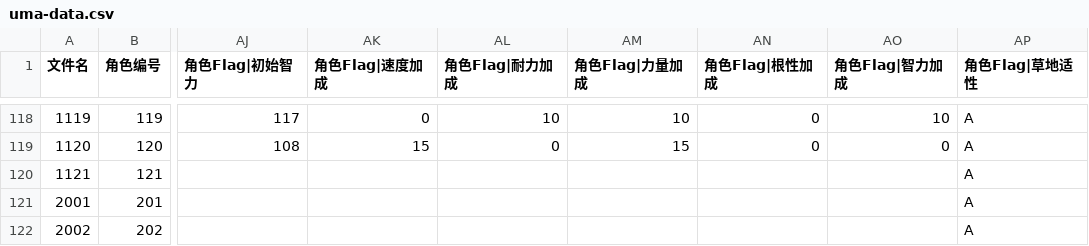
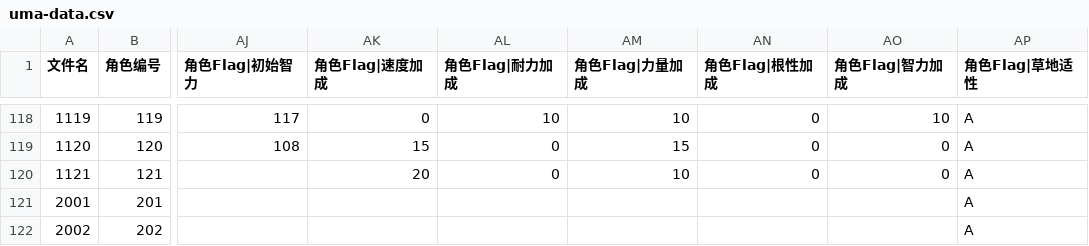
Before and after one commit to yikisi/2, a CSV file: tools/uma/uma-data.csv, drawn as a sheet; only a part is shown, gaps mark what is left out; the diff names each change by its address in the sheet, - before the commit and + after, or states it on an @@ line.

```diff
--- a/tools/uma/uma-data.csv
+++ b/tools/uma/uma-data.csv
-AK120 (角色Flag|速度加成): (empty)
+AK120 (角色Flag|速度加成): 20
-AL120 (角色Flag|耐力加成): (empty)
+AL120 (角色Flag|耐力加成): 0
-AM120 (角色Flag|力量加成): (empty)
+AM120 (角色Flag|力量加成): 10
-AN120 (角色Flag|根性加成): (empty)
+AN120 (角色Flag|根性加成): 0
-AO120 (角色Flag|智力加成): (empty)
+AO120 (角色Flag|智力加成): 0
```
Also changed, not shown: csv/Chara/Chara1121.csv, 6 other files.
